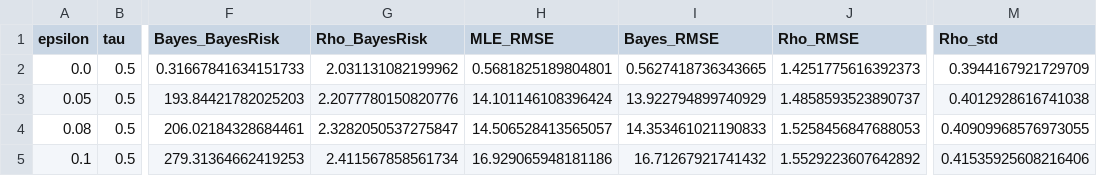
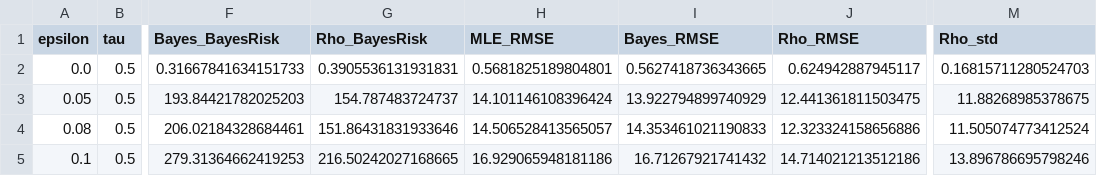
Before and after one commit to mehdi-khribch/rho-pac-bayes, a CSV file: results/correlated_summary.csv, drawn as a sheet; only a part is shown, gaps mark what is left out; the diff names each change by its address in the sheet, - before the commit and + after, or states it on an @@ line.

```diff
--- a/results/correlated_summary.csv
+++ b/results/correlated_summary.csv
-G2 (Rho_BayesRisk): 2.031131082199962
+G2 (Rho_BayesRisk): 0.3905536131931831
-J2 (Rho_RMSE): 1.4251775616392373
+J2 (Rho_RMSE): 0.624942887945117
-M2 (Rho_std): 0.3944167921729709
+M2 (Rho_std): 0.16815711280524703
-G3 (Rho_BayesRisk): 2.2077780150820776
+G3 (Rho_BayesRisk): 154.787483724737
-J3 (Rho_RMSE): 1.4858593523890737
+J3 (Rho_RMSE): 12.441361811503475
-M3 (Rho_std): 0.4012928616741038
+M3 (Rho_std): 11.88268985378675
-G4 (Rho_BayesRisk): 2.3282050537275847
+G4 (Rho_BayesRisk): 151.86431831933646
-J4 (Rho_RMSE): 1.5258456847688053
+J4 (Rho_RMSE): 12.323324158656886
-M4 (Rho_std): 0.40909968576973055
+M4 (Rho_std): 11.505074773412524
-G5 (Rho_BayesRisk): 2.411567858561734
+G5 (Rho_BayesRisk): 216.50242027168665
-J5 (Rho_RMSE): 1.5529223607642892
+J5 (Rho_RMSE): 14.714021213512186
-M5 (Rho_std): 0.41535925608216406
+M5 (Rho_std): 13.896786695798246
```
Also changed, not shown: results/correlated_predictions.csv, results/correlated_trials.csv, 19 other files.
